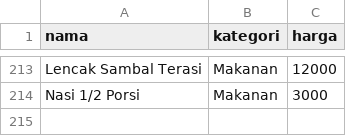
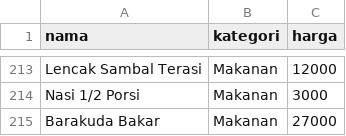
Before and after one commit to Sismoyoo/cibaicibi, a CSV file: menu_sawah.csv, drawn as a sheet; only a part is shown, gaps mark what is left out; the diff names each change by its address in the sheet, - before the commit and + after, or states it on an @@ line.

Commit message:
Add Barakuda Bakar to menu_sawah.csv

```diff
--- a/menu_sawah.csv
+++ b/menu_sawah.csv
+row 215: Barakuda Bakar | Makanan | 27000
```
